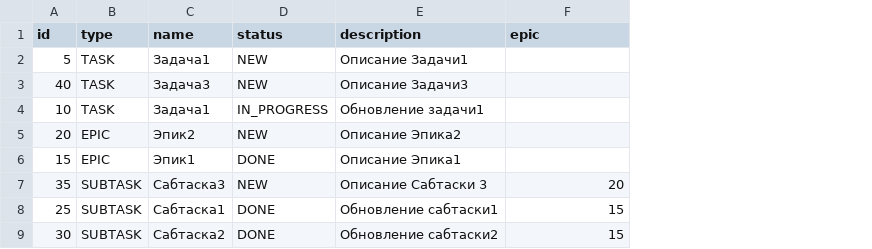
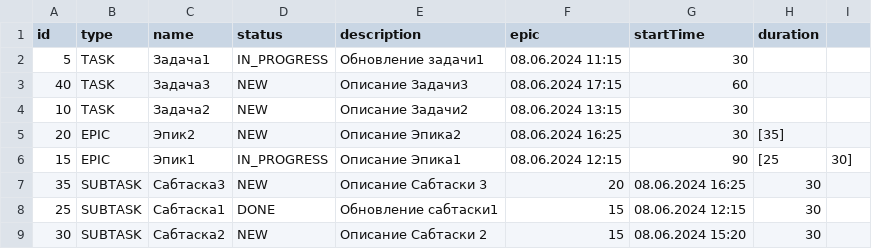
Before and after one commit to ChipminkChuvi/java-kanban, a CSV file: Backup.csv, drawn as a sheet; the diff names each change by its address in the sheet, - before the commit and + after, or states it on an @@ line.

```diff
--- a/Backup.csv
+++ b/Backup.csv
+column G (startTime), rows 2-9: 30 | 60 | 30 | 30 | 90 | 08.06.2024 16:25 | 08.06.2024 12:15 | 08.06.2024 15:20
+column H (duration), rows 5-9: [35] | [25 | 30 | 30 | 30
+column I, row 6: 30]
-D2 (status): NEW
+D2 (status): IN_PROGRESS
-E2 (description): Описание Задачи1
+E2 (description): Обновление задачи1
-F2 (epic): (empty)
+F2 (epic): 08.06.2024 11:15
-F3 (epic): (empty)
+F3 (epic): 08.06.2024 17:15
-C4 (name): Задача1
+C4 (name): Задача2
-D4 (status): IN_PROGRESS
+D4 (status): NEW
-E4 (description): Обновление задачи1
+E4 (description): Описание Задачи2
-F4 (epic): (empty)
+F4 (epic): 08.06.2024 13:15
-F5 (epic): (empty)
+F5 (epic): 08.06.2024 16:25
-D6 (status): DONE
+D6 (status): IN_PROGRESS
-F6 (epic): (empty)
+F6 (epic): 08.06.2024 12:15
-D9 (status): DONE
+D9 (status): NEW
-E9 (description): Обновление сабтаски2
+E9 (description): Описание Сабтаски 2
```
Also changed, not shown: 14 other files.
